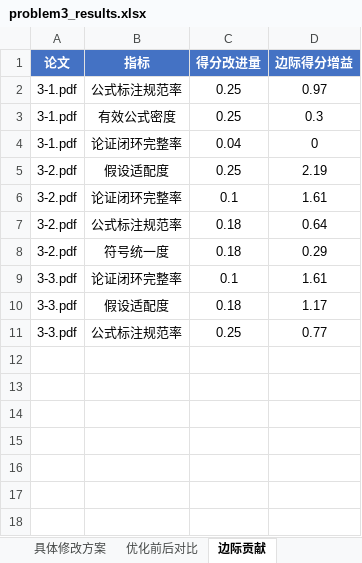
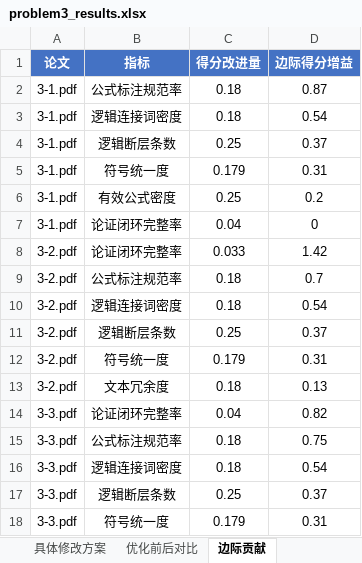
Before and after one commit to Eureka-ka/miniature-octo-potato, an Excel workbook: output/problem3_results.xlsx, sheet 边际贡献, drawn as a sheet; values as stored, in another font and other column widths than the file's, no borders; removed rows and columns are numbered as before the commit, all else as after; the diff names each change by its address in the sheet, - before the commit and + after, or states it on an @@ line.

```diff
--- a/output/problem3_results.xlsx (sheet 边际贡献)
+++ b/output/problem3_results.xlsx (sheet 边际贡献)
-C2 (得分改进量): 0.25
+C2 (得分改进量): 0.18
-D2 (边际得分增益): 0.97
+D2 (边际得分增益): 0.87
+row 3: 3-1.pdf | 逻辑连接词密度 | 0.18 | 0.54
+row 4: 3-1.pdf | 逻辑断层条数 | 0.25 | 0.37
+row 5: 3-1.pdf | 符号统一度 | 0.179 | 0.31
-D6 (边际得分增益): 0.3
+D6 (边际得分增益): 0.2
-row 5: 3-2.pdf | 假设适配度 | 0.25 | 2.19
-C8 (得分改进量): 0.1
+C8 (得分改进量): 0.033
-D8 (边际得分增益): 1.61
+D8 (边际得分增益): 1.42
-D9 (边际得分增益): 0.64
+D9 (边际得分增益): 0.7
+row 10: 3-2.pdf | 逻辑连接词密度 | 0.18 | 0.54
+row 11: 3-2.pdf | 逻辑断层条数 | 0.25 | 0.37
+row 12: 3-2.pdf | 符号统一度 | 0.179 | 0.31
-B13 (指标): 符号统一度
+B13 (指标): 文本冗余度
-D13 (边际得分增益): 0.29
+D13 (边际得分增益): 0.13
-C14 (得分改进量): 0.1
+C14 (得分改进量): 0.04
-D14 (边际得分增益): 1.61
+D14 (边际得分增益): 0.82
+row 15: 3-3.pdf | 公式标注规范率 | 0.18 | 0.75
-B16 (指标): 假设适配度
+B16 (指标): 逻辑连接词密度
-D16 (边际得分增益): 1.17
+D16 (边际得分增益): 0.54
-B17 (指标): 公式标注规范率
+B17 (指标): 逻辑断层条数
-D17 (边际得分增益): 0.77
+D17 (边际得分增益): 0.37
+row 18: 3-3.pdf | 符号统一度 | 0.179 | 0.31
```
Also changed, not shown: sheet 具体修改方案, sheet 基线评分, sheet 优化前后对比, output/problem1_results.xlsx, output/problem2_features.xlsx, 24 other files.
